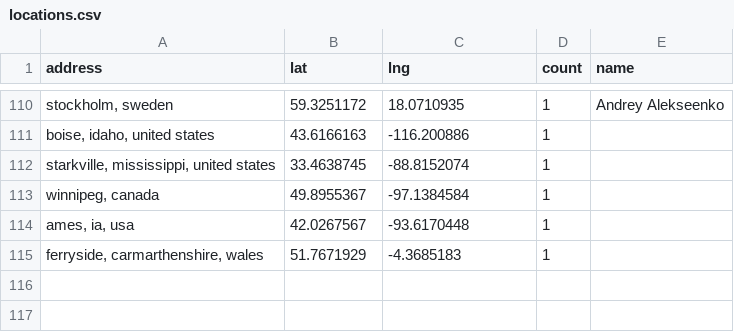
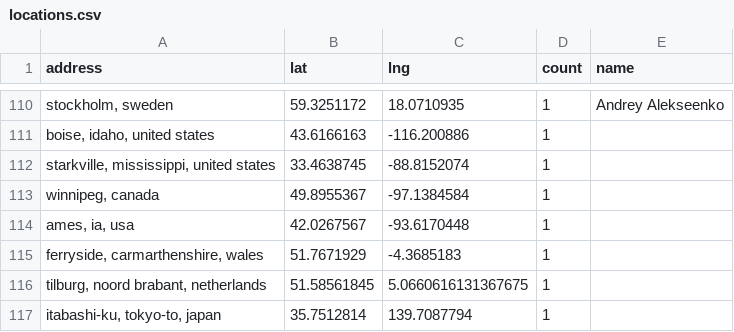
Before and after one commit to hpc-social/map, a CSV file: _data/locations.csv, drawn as a sheet; only a part is shown, gaps mark what is left out.

```diff
--- a/_data/locations.csv
+++ b/_data/locations.csv
@@ -115 +115,3 @@ address,lat,lng,count,name
 "ferryside, carmarthenshire, wales",51.7671929,-4.3685183,1,
+"tilburg, noord brabant, netherlands",51.58561845,5.0660616131367675,1,
+"itabashi-ku, tokyo-to, japan",35.7512814,139.7087794,1,
```
